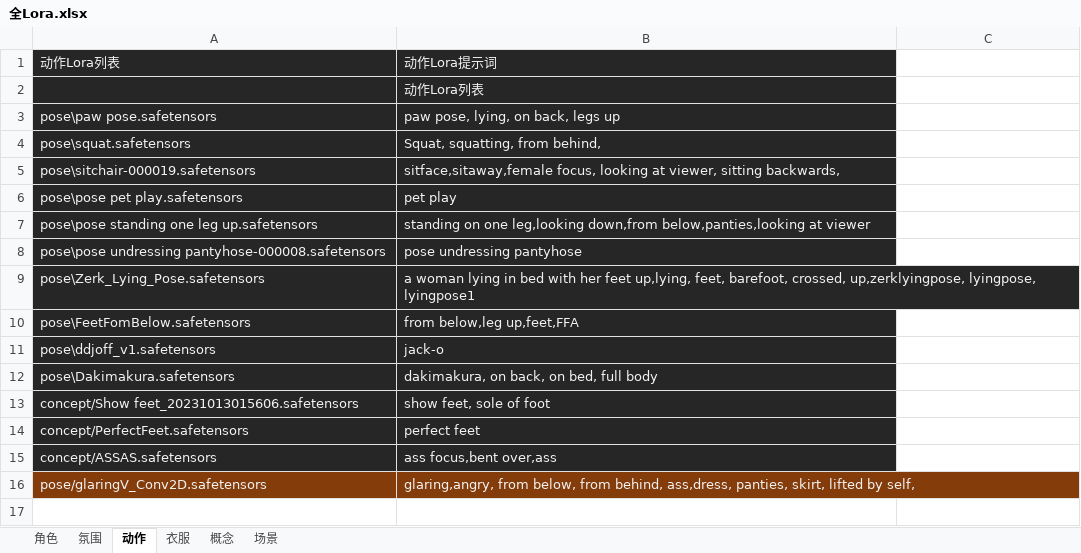
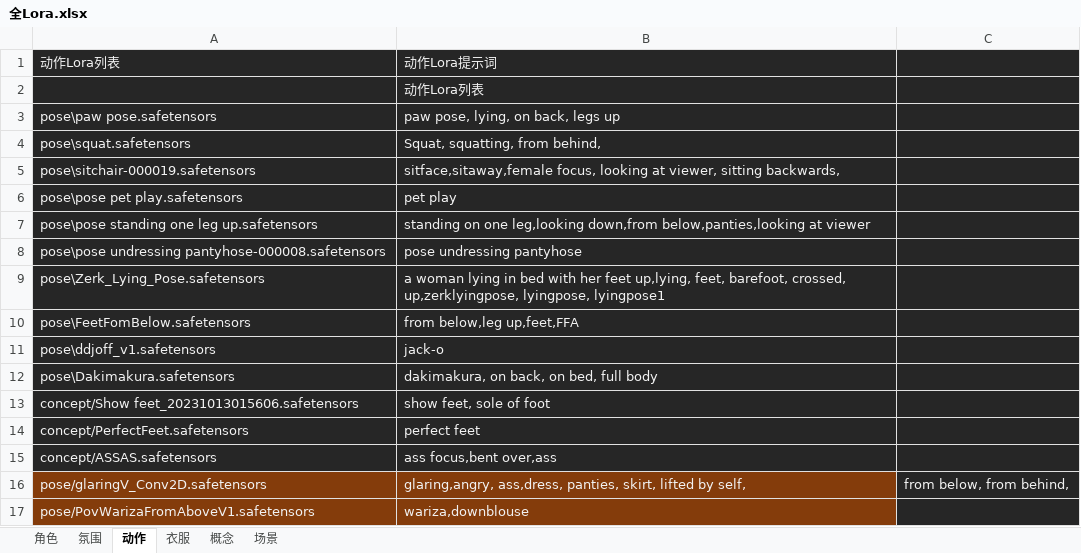
Before and after one commit to legendxcheng/MeiCard, an Excel workbook: 全Lora.xlsx, sheet 动作, drawn as a sheet; values as stored, in another font and other column widths than the file's, no borders; the diff names each change by its address in the sheet, - before the commit and + after, or states it on an @@ line.

```diff
--- a/全Lora.xlsx (sheet 动作)
+++ b/全Lora.xlsx (sheet 动作)
-C1:C16 fill: none
+C1:C16 fill: #262626
-B16: glaring,angry, from below, from behind, ass,dress, panties,…
+B16: glaring,angry, ass,dress, panties,…
-C16: (empty)
+C16: from below, from behind,
+row 17: pose/PovWarizaFromAboveV1.safetensors | wariza,downblouse
```
Also changed, not shown: 6 other files.
